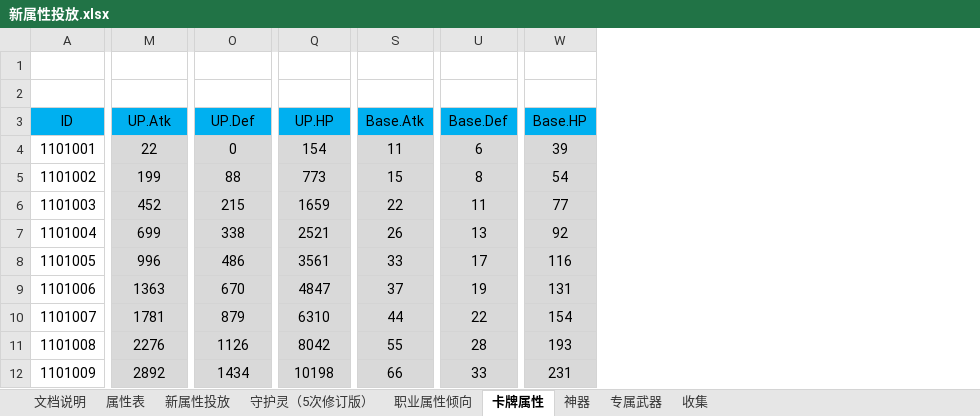
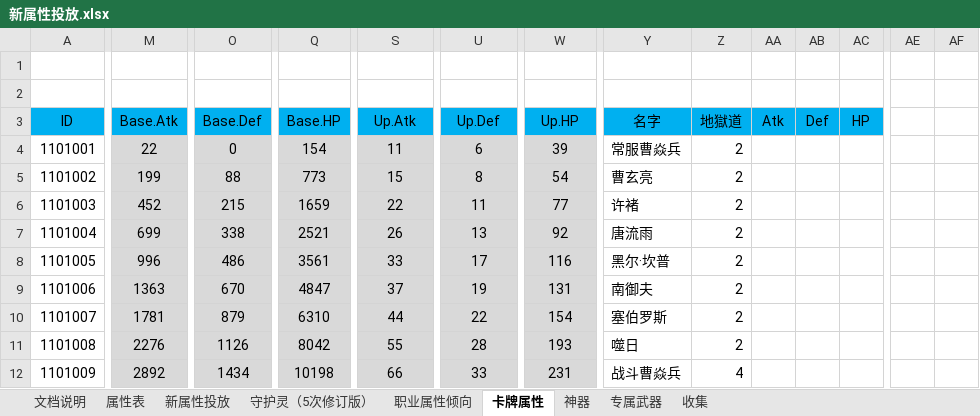
Before and after one commit to hataksumo/DesignerDoc, an Excel workbook: 策划案/镇魂街/新属性投放.xlsx, sheet 卡牌属性, drawn as a sheet; only a part is shown, gaps mark what is left out; values as stored, in another font and other column widths than the file's, no borders; the diff names each change by its address in the sheet, - before the commit and + after, or states it on an @@ line.

```diff
--- a/策划案/镇魂街/新属性投放.xlsx (sheet 卡牌属性)
+++ b/策划案/镇魂街/新属性投放.xlsx (sheet 卡牌属性)
+column Y (名字), rows 4-12: 常服曹焱兵 | 曹玄亮 | 许褚 | 唐流雨 | 黑尔·坎普 | 南御夫 | 塞伯罗斯 | 噬日 | 战斗曹焱兵
+column Z (地獄道), rows 4-12: 2 | 2 | 2 | 2 | 2 | 2 | 2 | 2 | 4
+column AA (Atk), empty
+column AB (Def), empty
+column AC (HP), empty
+column AE, empty
+column AF, empty
-M3: UP.Atk
+M3: Base.Atk
-O3: UP.Def
+O3: Base.Def
-Q3: UP.HP
+Q3: Base.HP
-S3: Base.Atk
+S3: Up.Atk
-U3: Base.Def
+U3: Up.Def
-W3: Base.HP
+W3: Up.HP
```
Also changed, not shown: 策划案/镇魂街/新经济总表.xlsx, 策划案/镇魂街/经济总表.xlsx.
